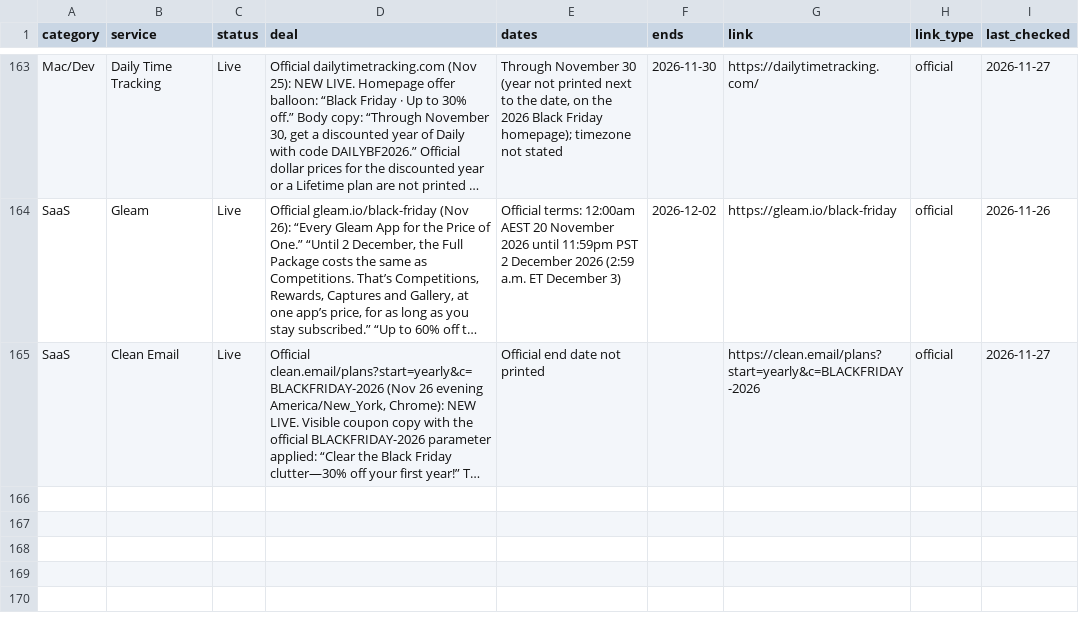
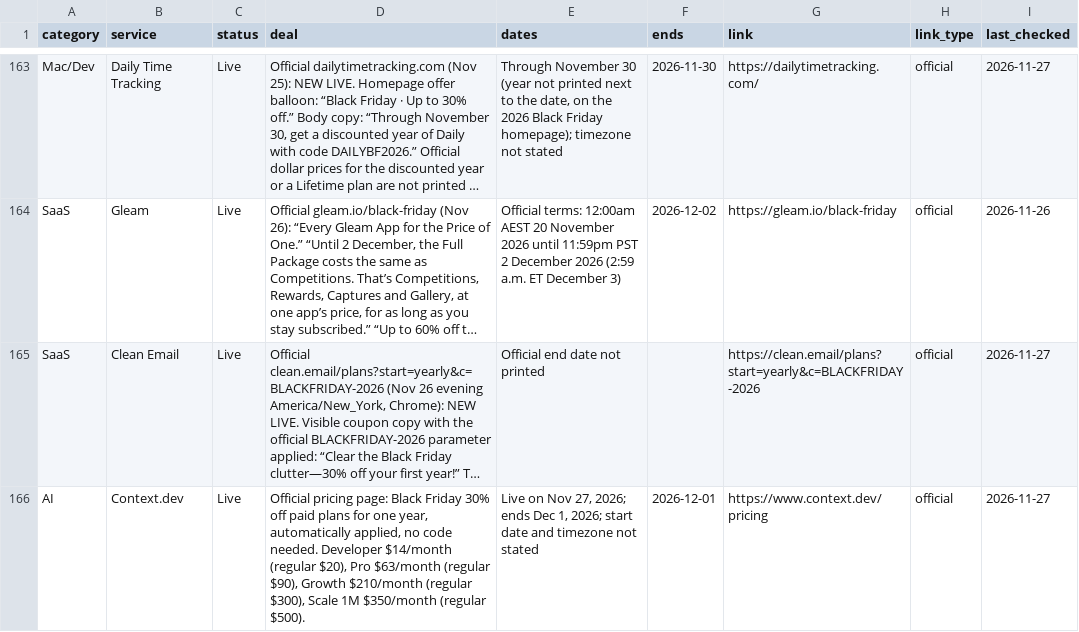
Before and after one commit to thoughtcook/verified-black-friday, a CSV file: data/deals.csv, drawn as a sheet; only a part is shown, gaps mark what is left out; long unchanged cells end in …; the diff names each change by its address in the sheet, - before the commit and + after, or states it on an @@ line.

Commit message:
Add Context.dev Black Friday 2026 deal

```diff
--- a/data/deals.csv
+++ b/data/deals.csv
+row 166: AI | Context.dev | Live | Official pricing page: Black Friday 30% off paid plans for one year, automatically applied, no code needed. Developer $14/month (regular $20), Pro $63/month (regular $90), Growth $210/month (regular $300), Scale 1M $350/month (regular $500). | Live on Nov 27, 2026; ends Dec 1, 2026; start date and timezone not stated | 2026-12-01 | https://www.context.dev/pricing | official | 2026-11-27
```
Also changed, not shown: 3 other files.
